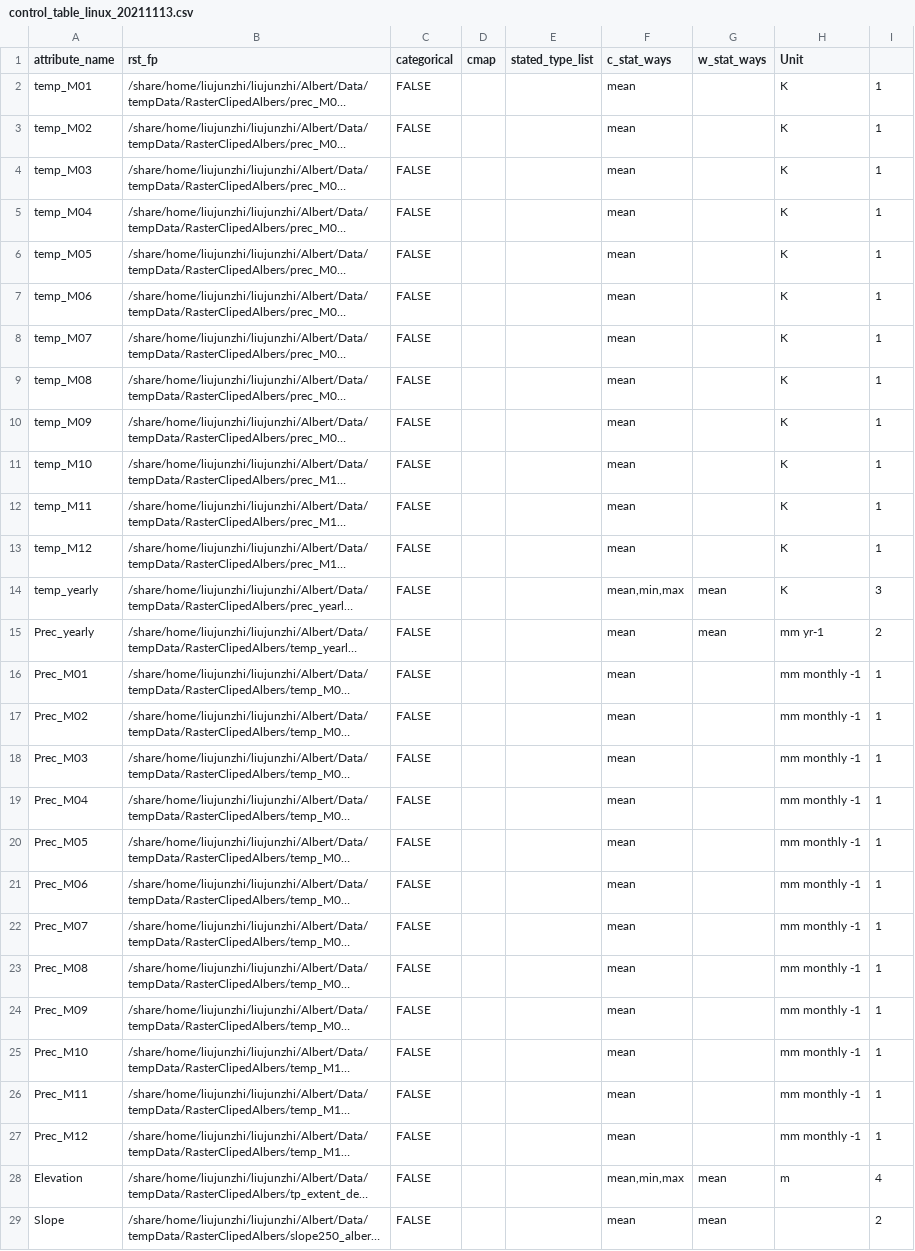
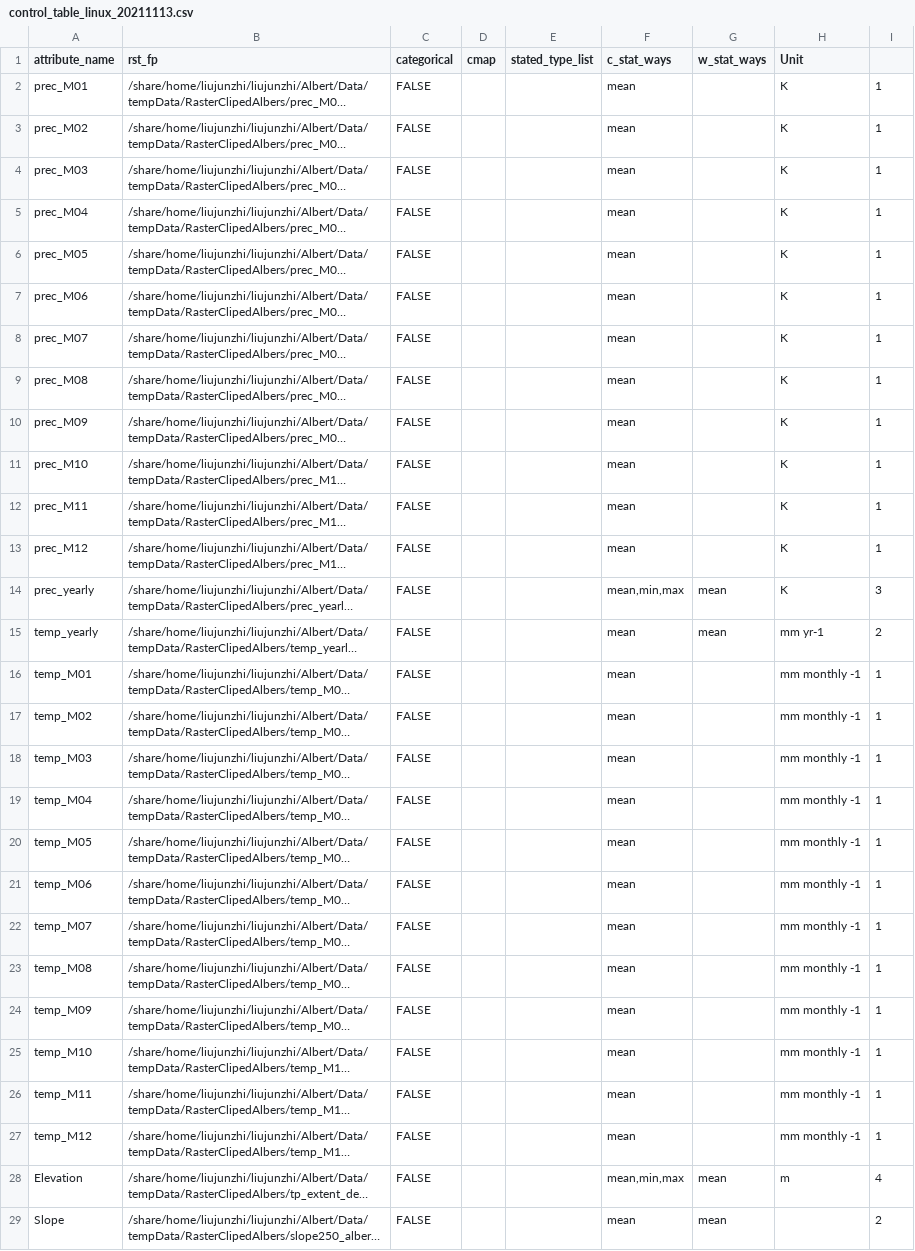
Before and after one commit to liujunzhi321/Group_321B, a CSV file: AlbertFang/Mark1_LakeBasin/control_table_linux_20211113.csv, drawn as a sheet; only a part is shown; long unchanged cells end in …; the diff covers the shown part only; the diff names each change by its address in the sheet, - before the commit and + after, or states it on an @@ line.

Commit message:
update control file

```diff
--- a/AlbertFang/Mark1_LakeBasin/control_table_linux_20211113.csv
+++ b/AlbertFang/Mark1_LakeBasin/control_table_linux_20211113.csv
-A2 (attribute_name): temp_M01
+A2 (attribute_name): prec_M01
-A3 (attribute_name): temp_M02
+A3 (attribute_name): prec_M02
-A4 (attribute_name): temp_M03
+A4 (attribute_name): prec_M03
-A5 (attribute_name): temp_M04
+A5 (attribute_name): prec_M04
-A6 (attribute_name): temp_M05
+A6 (attribute_name): prec_M05
-A7 (attribute_name): temp_M06
+A7 (attribute_name): prec_M06
-A8 (attribute_name): temp_M07
+A8 (attribute_name): prec_M07
-A9 (attribute_name): temp_M08
+A9 (attribute_name): prec_M08
-A10 (attribute_name): temp_M09
+A10 (attribute_name): prec_M09
-A11 (attribute_name): temp_M10
+A11 (attribute_name): prec_M10
-A12 (attribute_name): temp_M11
+A12 (attribute_name): prec_M11
-A13 (attribute_name): temp_M12
+A13 (attribute_name): prec_M12
-A14 (attribute_name): temp_yearly
+A14 (attribute_name): prec_yearly
-A15 (attribute_name): Prec_yearly
+A15 (attribute_name): temp_yearly
-A16 (attribute_name): Prec_M01
+A16 (attribute_name): temp_M01
-A17 (attribute_name): Prec_M02
+A17 (attribute_name): temp_M02
-A18 (attribute_name): Prec_M03
+A18 (attribute_name): temp_M03
-A19 (attribute_name): Prec_M04
+A19 (attribute_name): temp_M04
-A20 (attribute_name): Prec_M05
+A20 (attribute_name): temp_M05
-A21 (attribute_name): Prec_M06
+A21 (attribute_name): temp_M06
-A22 (attribute_name): Prec_M07
+A22 (attribute_name): temp_M07
-A23 (attribute_name): Prec_M08
+A23 (attribute_name): temp_M08
-A24 (attribute_name): Prec_M09
+A24 (attribute_name): temp_M09
-A25 (attribute_name): Prec_M10
+A25 (attribute_name): temp_M10
-A26 (attribute_name): Prec_M11
+A26 (attribute_name): temp_M11
-A27 (attribute_name): Prec_M12
+A27 (attribute_name): temp_M12
```
Also changed, not shown: 3 added rows elsewhere in this file, AlbertFang/Mark1_LakeBasin/control_table_linux_20211108.csv, 1 other file.
